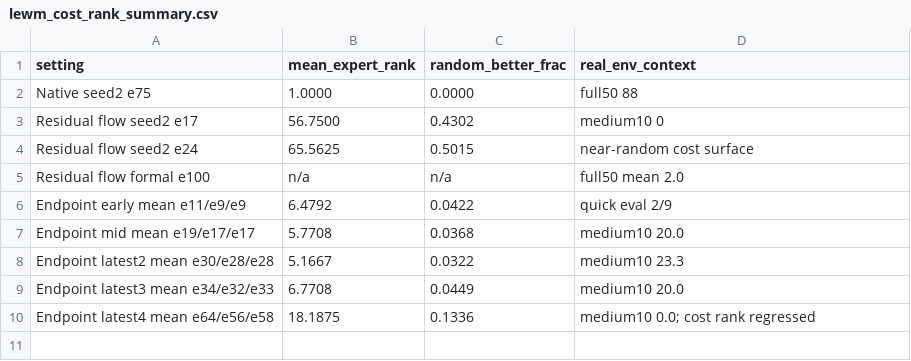
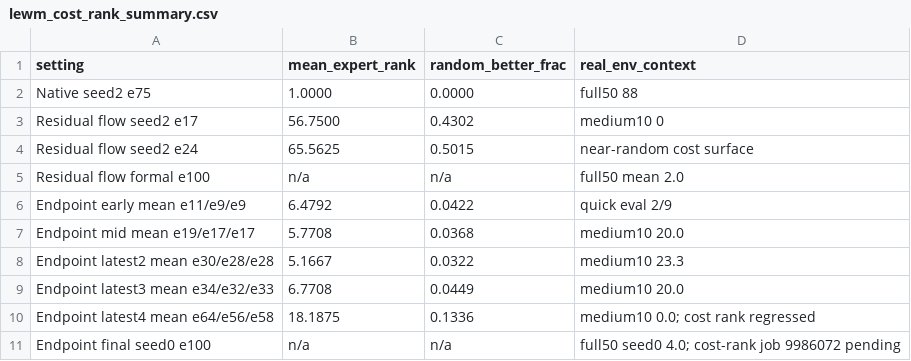
Before and after one commit to thedannyliu/le-wm, a CSV file: docs/assets/lewm_flow_progress_20260611/lewm_cost_rank_summary.csv, drawn as a sheet.

```diff
--- a/docs/assets/lewm_flow_progress_20260611/lewm_cost_rank_summary.csv
+++ b/docs/assets/lewm_flow_progress_20260611/lewm_cost_rank_summary.csv
@@ -10 +10,2 @@ Endpoint latest3 mean e34/e32/e33,6.7708,0.0449,medium10 20.0
 Endpoint latest4 mean e64/e56/e58,18.1875,0.1336,medium10 0.0; cost rank regressed
+Endpoint final seed0 e100,n/a,n/a,full50 seed0 4.0; cost-rank job 9986072 pending
```
Also changed, not shown: docs/assets/lewm_flow_progress_20260611/lewm_story_key_results.csv, 5 other files.
